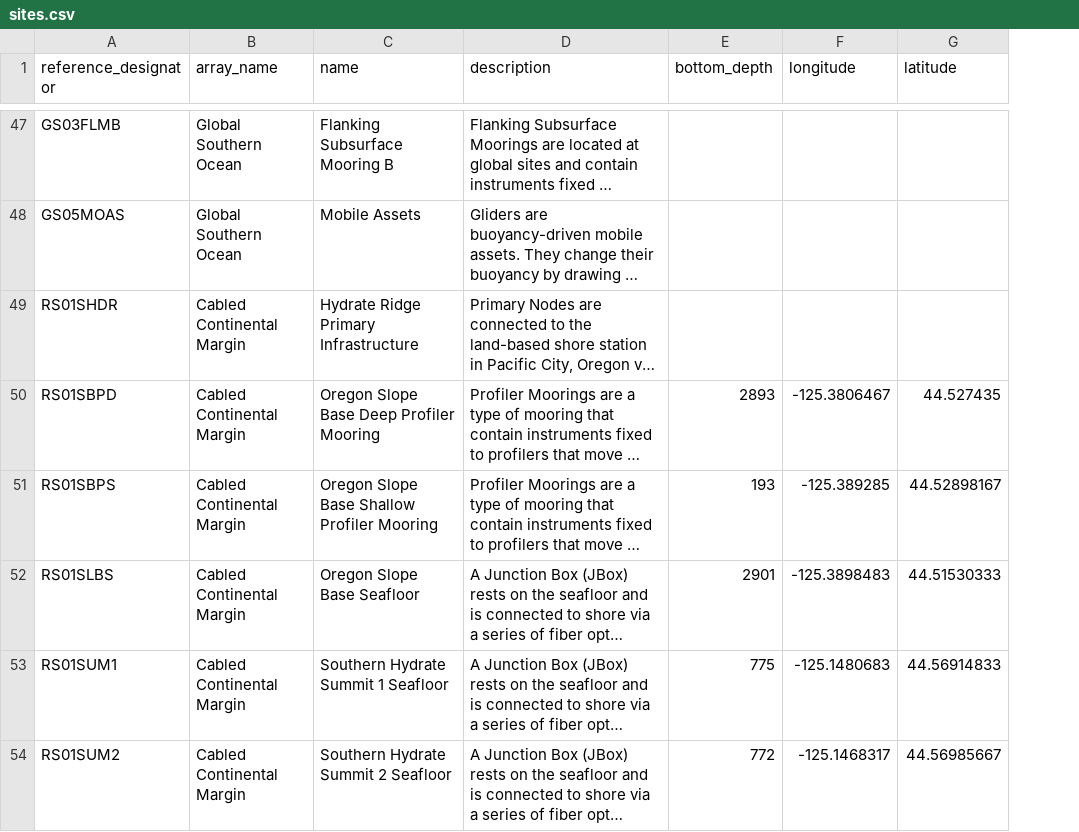
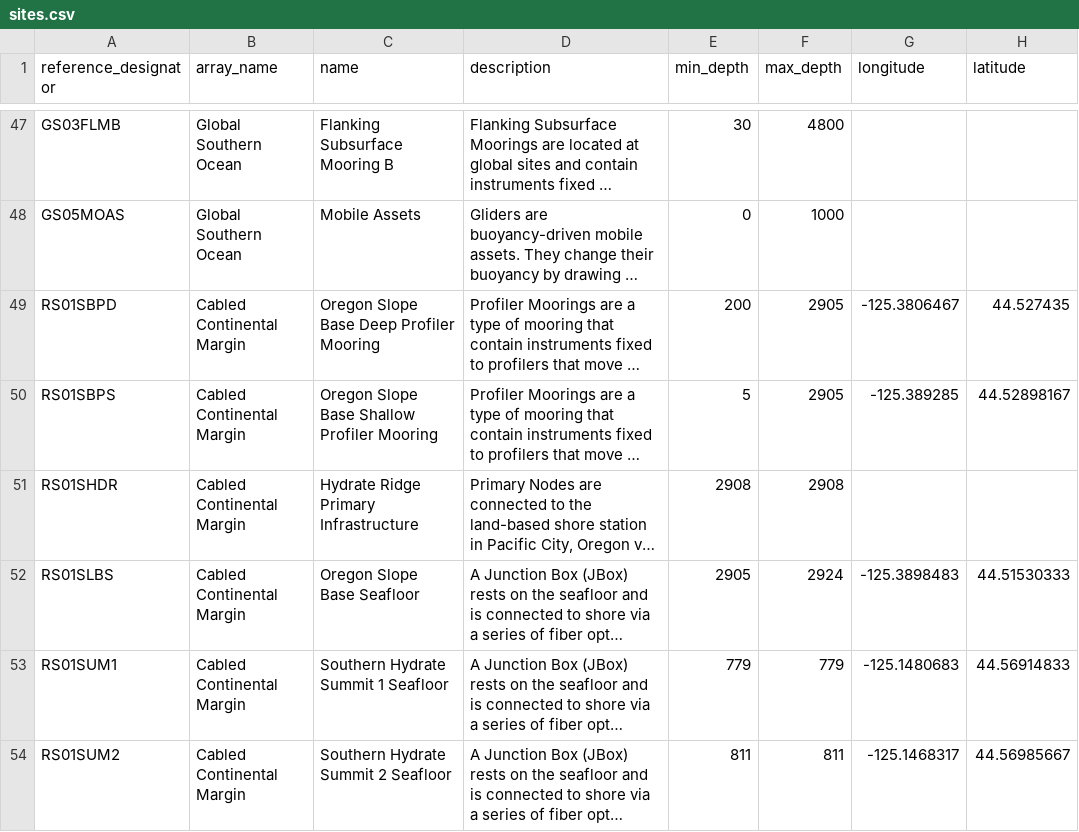
Before and after one commit to seagrinch/data-team-python, a CSV file: infrastructure/sites.csv, drawn as a sheet; only a part is shown, gaps mark what is left out; long unchanged cells end in …; removed rows and columns are numbered as before the commit, all else as after; the diff covers the shown part only; the diff names each change by its address in the sheet, - before the commit and + after, or states it on an @@ line.

```diff
--- a/infrastructure/sites.csv
+++ b/infrastructure/sites.csv
-column E (bottom_depth), rows 50-54: 2893 | 193 | 2901 | 775 | 772
+column E (min_depth), rows 47-50: 30 | 0 | 200 | 5; rows 52-54: 2905 | 779 | 811
+column F (max_depth), rows 47-50: 4800 | 1000 | 2905 | 2905; rows 52-54: 2924 | 779 | 811
@@ row 49 moved to row 51: RS01SHDR @@
```
Also changed, not shown: 1 moved row and 1 edited cell elsewhere in this file, infrastructure/nodes.csv, 2 other files.
